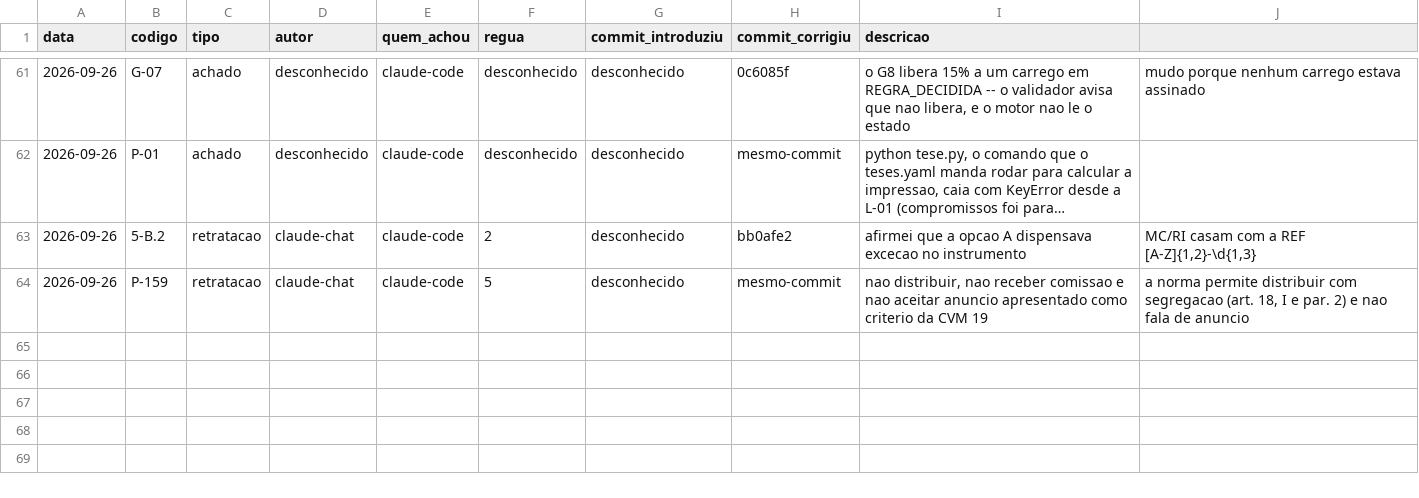
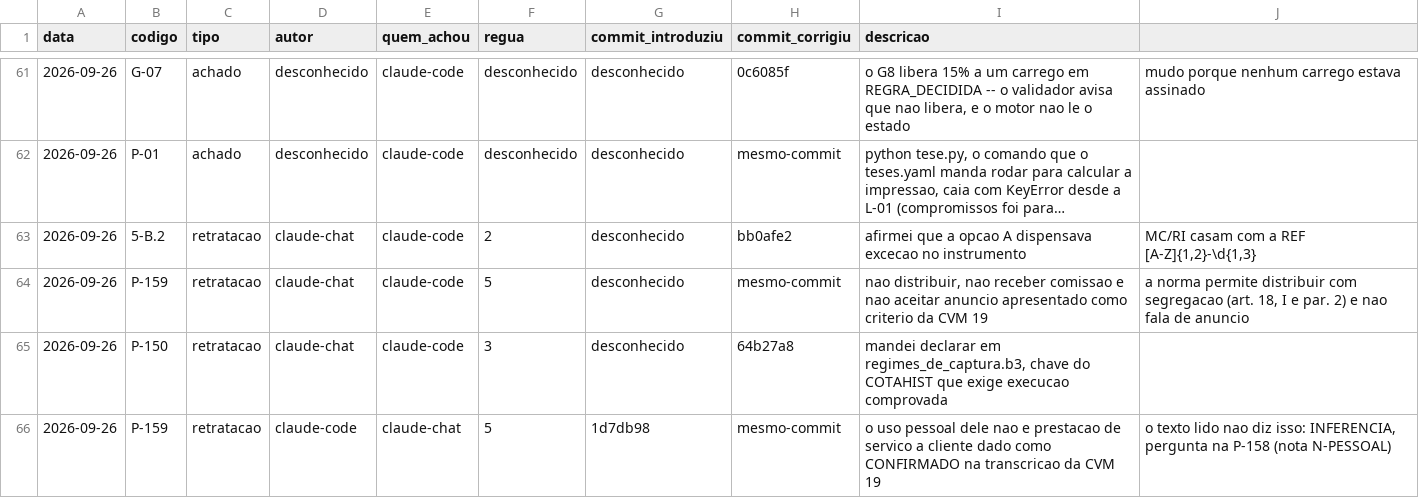
Before and after one commit to OsvaldoSantana/bastter, a CSV file: docs/metricas/eventos.csv, drawn as a sheet; only a part is shown, gaps mark what is left out; long unchanged cells end in ….

```diff
--- a/docs/metricas/eventos.csv
+++ b/docs/metricas/eventos.csv
@@ -64 +64,3 @@ data;codigo;tipo;autor;quem_achou;regua;commit_introduziu;commit_corrigiu;descri
 2026-09-26;P-159;retratacao;claude-chat;claude-code;5;desconhecido;mesmo-commit;"nao distribuir, nao receber comissao e nao aceitar anuncio" apresentado como criterio da CVM 19; a norma permite distribuir com segregacao (art. 18, I e par. 2) e nao fala de anuncio
+2026-09-26;P-150;retratacao;claude-chat;claude-code;3;desconhecido;64b27a8;"mandei declarar em regimes_de_captura.b3, chave do COTAHIST que exige execucao comprovada"
+2026-09-26;P-159;retratacao;claude-code;claude-chat;5;1d7db98;mesmo-commit;"o uso pessoal dele nao e prestacao de servico a cliente" dado como CONFIRMADO na transcricao da CVM 19; o texto lido nao diz isso: INFERENCIA, pergunta na P-158 (nota N-PESSOAL)
```
Also changed, not shown: 6 other files.
